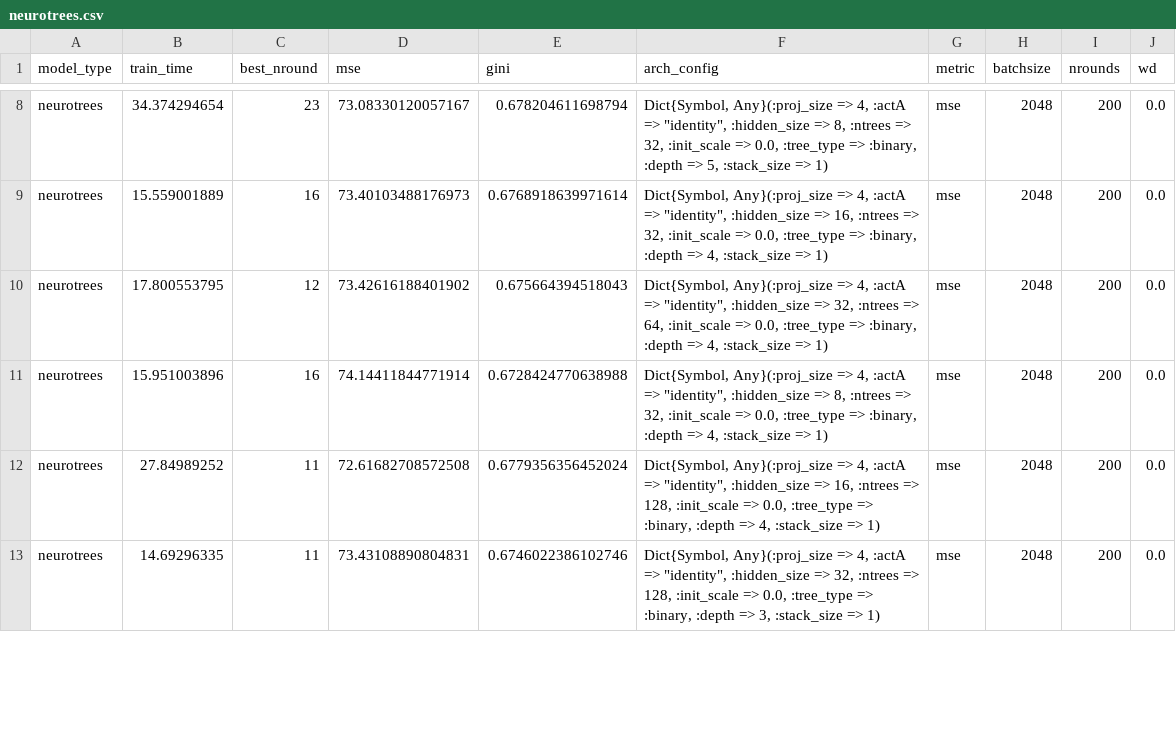
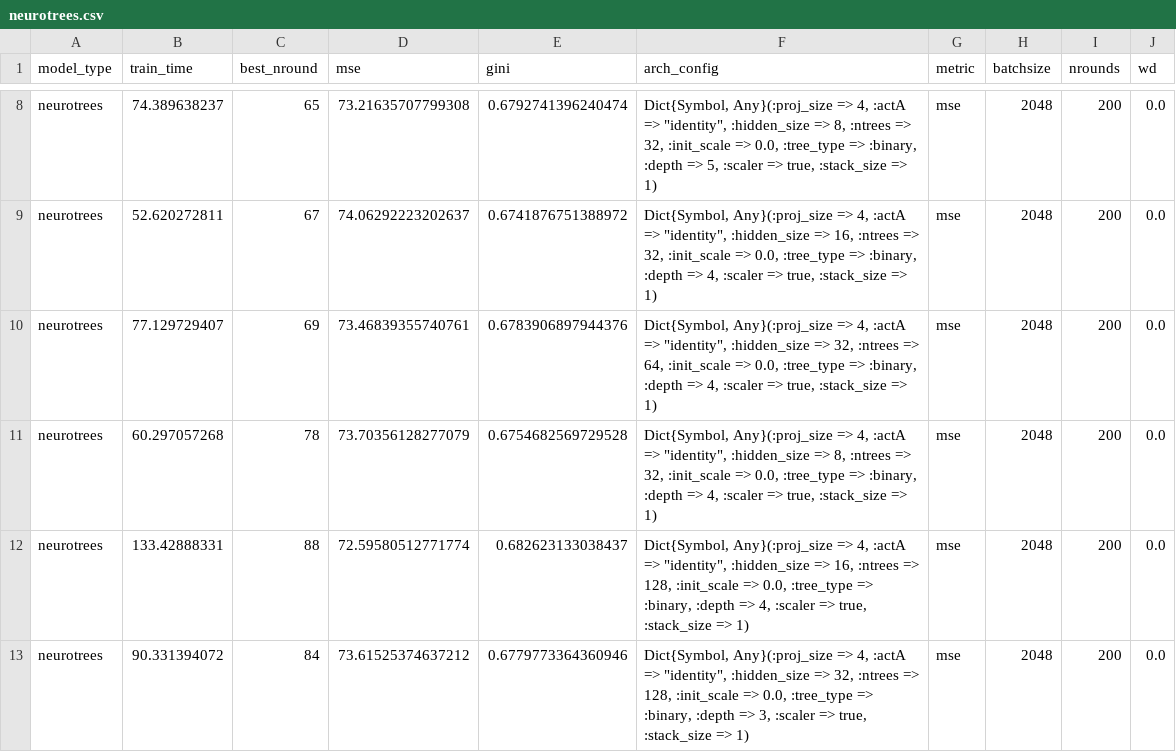
Before and after one commit to Evovest/MLBenchmarks.jl, a CSV file: results/year/raw/neurotrees.csv, drawn as a sheet; only a part is shown, gaps mark what is left out; the diff covers the shown part only; the diff names each change by its address in the sheet, - before the commit and + after, or states it on an @@ line.

```diff
--- a/results/year/raw/neurotrees.csv
+++ b/results/year/raw/neurotrees.csv
-B8 (train_time): 34.374294654
+B8 (train_time): 74.389638237
-C8 (best_nround): 23
+C8 (best_nround): 65
-D8 (mse): 73.08330120057167
+D8 (mse): 73.21635707799308
-E8 (gini): 0.678204611698794
+E8 (gini): 0.6792741396240474
-F8 (arch_config): …=> 5, :stack_size =>…
+F8 (arch_config): …=> 5, :scaler => true, :stack_size =>…
-B9 (train_time): 15.559001889
+B9 (train_time): 52.620272811
-C9 (best_nround): 16
+C9 (best_nround): 67
-D9 (mse): 73.40103488176973
+D9 (mse): 74.06292223202637
-E9 (gini): 0.6768918639971614
+E9 (gini): 0.6741876751388972
-F9 (arch_config): …=> 4, :stack_size =>…
+F9 (arch_config): …=> 4, :scaler => true, :stack_size =>…
-B10 (train_time): 17.800553795
+B10 (train_time): 77.129729407
-C10 (best_nround): 12
+C10 (best_nround): 69
-D10 (mse): 73.42616188401902
+D10 (mse): 73.46839355740761
-E10 (gini): 0.675664394518043
+E10 (gini): 0.6783906897944376
-F10 (arch_config): …=> 4, :stack_size =>…
+F10 (arch_config): …=> 4, :scaler => true, :stack_size =>…
-B11 (train_time): 15.951003896
+B11 (train_time): 60.297057268
-C11 (best_nround): 16
+C11 (best_nround): 78
-D11 (mse): 74.14411844771914
+D11 (mse): 73.70356128277079
-E11 (gini): 0.6728424770638988
+E11 (gini): 0.6754682569729528
-F11 (arch_config): …=> 4, :stack_size =>…
+F11 (arch_config): …=> 4, :scaler => true, :stack_size =>…
-B12 (train_time): 27.84989252
+B12 (train_time): 133.42888331
-C12 (best_nround): 11
+C12 (best_nround): 88
-D12 (mse): 72.61682708572508
+D12 (mse): 72.59580512771774
-E12 (gini): 0.6779356356452024
+E12 (gini): 0.682623133038437
-F12 (arch_config): …=> 4, :stack_size =>…
+F12 (arch_config): …=> 4, :scaler => true, :stack_size =>…
-B13 (train_time): 14.69296335
+B13 (train_time): 90.331394072
-C13 (best_nround): 11
+C13 (best_nround): 84
-D13 (mse): 73.43108890804831
+D13 (mse): 73.61525374637212
-E13 (gini): 0.6746022386102746
+E13 (gini): 0.6779773364360946
-F13 (arch_config): …=> 3, :stack_size =>…
+F13 (arch_config): …=> 3, :scaler => true, :stack_size =>…
```
Also changed, not shown: 50 edited cells elsewhere in this file, results/boston/raw/lightgbm.csv, results/boston/raw/neurotrees.csv, 29 other files.
